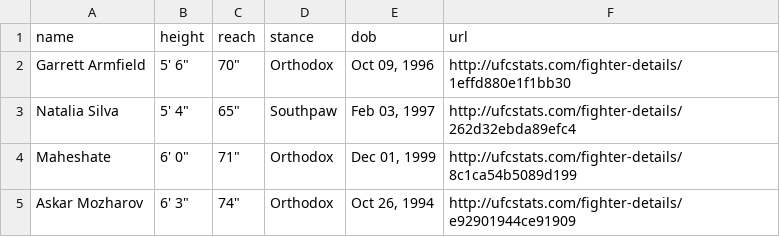
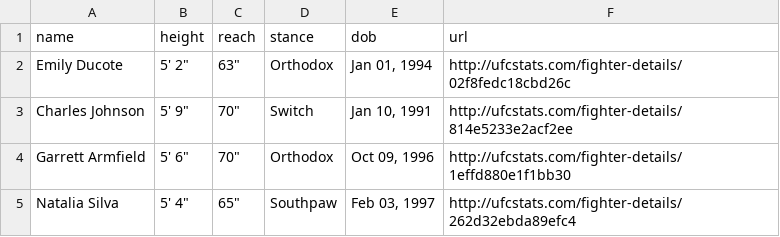
Before and after one commit to alexchandler100/UFC_Prediction_2022, a CSV file: src/models/buildingMLModel/data/processed/fighter_stats.csv, drawn as a sheet; only a part is shown; the shorter side is filled out with more unchanged rows.

```diff
--- a/src/models/buildingMLModel/data/processed/fighter_stats.csv
+++ b/src/models/buildingMLModel/data/processed/fighter_stats.csv
@@ -1,2 +1,4 @@
 name,height,reach,stance,dob,url
+Emily Ducote,"5' 2""","63""",Orthodox,"Jan 01, 1994",http://ufcstats.com/fighter-details/02f8fedc18cbd26c
+Charles Johnson,"5' 9""","70""",Switch,"Jan 10, 1991",http://ufcstats.com/fighter-details/814e5233e2acf2ee
 Garrett Armfield,"5' 6""","70""",Orthodox,"Oct 09, 1996",http://ufcstats.com/fighter-details/1effd880e1f1bb30
```
Also changed, not shown: 15 other files.
